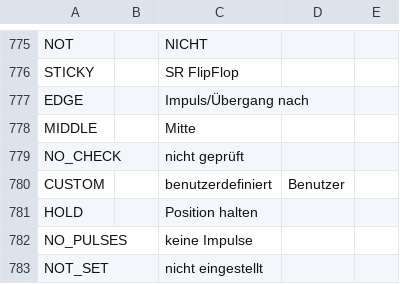
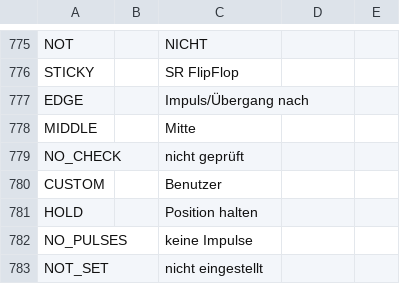
Before and after one commit to KevinFairgrieve/ETHOS-Feedback-Community, a CSV file: translations/ethos/de.csv, drawn as a sheet; only a part is shown, gaps mark what is left out.

Commit message:
Line 780 changed. Term too long.

```diff
--- a/translations/ethos/de.csv
+++ b/translations/ethos/de.csv
@@ -779,3 +779,3 @@ MIDDLE,,"Mitte"
 NO_CHECK,,"nicht geprüft"
-CUSTOM,,"benutzerdefiniert","Benutzer"
+CUSTOM,,"Benutzer"
 HOLD,,"Position halten"
```
